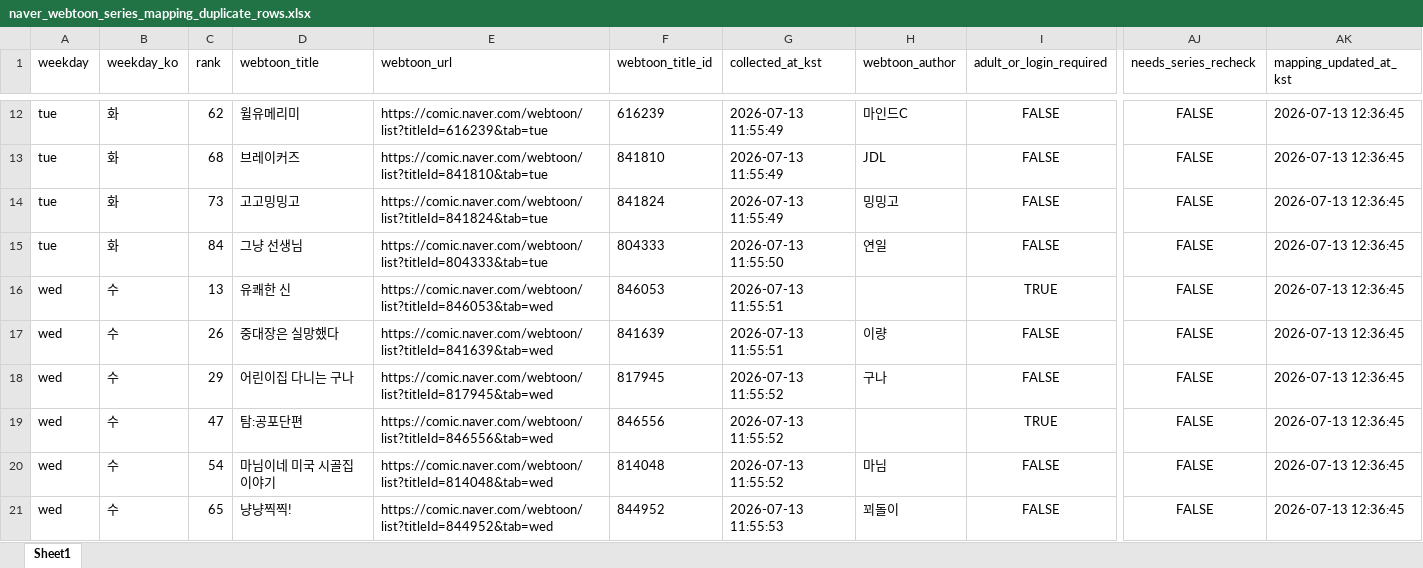
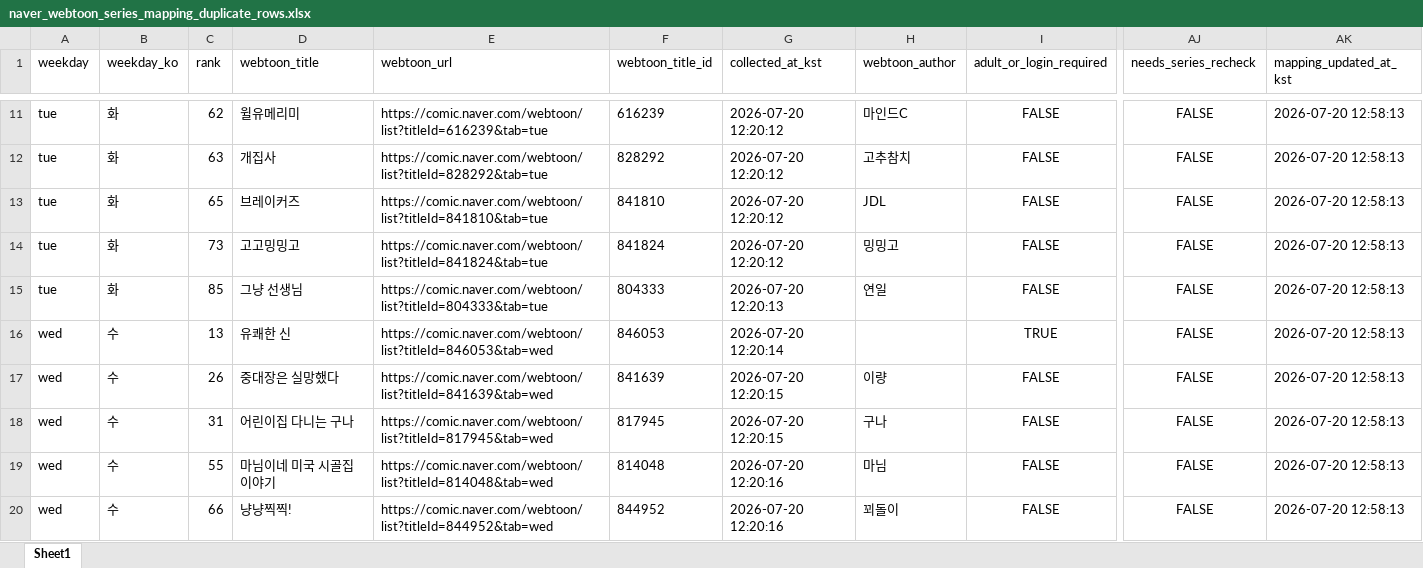
Before and after one commit to johnlee211/web_dash1, an Excel workbook: data/naver_webtoon_series_mapping_duplicate_rows.xlsx, sheet Sheet1, drawn as a sheet; only a part is shown, gaps mark what is left out; values as stored, in another font and other column widths than the file's, no borders; removed rows and columns are numbered as before the commit, all else as after; rows hold the shown columns only; the diff covers the shown part only; the diff names each change by its address in the sheet, - before the commit and + after, or states it on an @@ line.

```diff
--- a/data/naver_webtoon_series_mapping_duplicate_rows.xlsx (sheet Sheet1)
+++ b/data/naver_webtoon_series_mapping_duplicate_rows.xlsx (sheet Sheet1)
-G11 (collected_at_kst): 2026-07-13 11:55:49
+G11 (collected_at_kst): 2026-07-20 12:20:12
-AK11 (mapping_updated_at_kst): 2026-07-13 12:36:45
+AK11 (mapping_updated_at_kst): 2026-07-20 12:58:13
+row 12: tue | 화 | 63 | 개집사 | https://comic.naver.com/webtoon/list?titleId=828292&tab=tue | 828292 | 2026-07-20 12:20:12 | 고추참치 | FALSE | FALSE | 2026-07-20 12:58:13
-C13 (rank): 68
+C13 (rank): 65
-G13:G14 (collected_at_kst): 2026-07-13 11:55:49
+G13:G14 (collected_at_kst): 2026-07-20 12:20:12
-AK13:AK18 (mapping_updated_at_kst): 2026-07-13 12:36:45
+AK13:AK18 (mapping_updated_at_kst): 2026-07-20 12:58:13
-C15 (rank): 84
+C15 (rank): 85
-G15 (collected_at_kst): 2026-07-13 11:55:50
+G15 (collected_at_kst): 2026-07-20 12:20:13
-G16 (collected_at_kst): 2026-07-13 11:55:51
+G16 (collected_at_kst): 2026-07-20 12:20:14
-G17 (collected_at_kst): 2026-07-13 11:55:51
+G17 (collected_at_kst): 2026-07-20 12:20:15
-C18 (rank): 29
+C18 (rank): 31
-G18 (collected_at_kst): 2026-07-13 11:55:52
+G18 (collected_at_kst): 2026-07-20 12:20:15
-row 19: wed | 수 | 47 | 탐:공포단편 | https://comic.naver.com/webtoon/list?titleId=846556&tab=wed | 846556 | 2026-07-13 11:55:52 |  | TRUE | FALSE | 2026-07-13 12:36:45
-C19 (rank): 54
+C19 (rank): 55
-G19 (collected_at_kst): 2026-07-13 11:55:52
+G19 (collected_at_kst): 2026-07-20 12:20:16
-AK19:AK20 (mapping_updated_at_kst): 2026-07-13 12:36:45
+AK19:AK20 (mapping_updated_at_kst): 2026-07-20 12:58:13
-C20 (rank): 65
+C20 (rank): 66
-G20 (collected_at_kst): 2026-07-13 11:55:53
+G20 (collected_at_kst): 2026-07-20 12:20:16
```
Also changed, not shown: 5 added rows, 5 removed rows and 107 edited cells elsewhere in this sheet, data/adult_login_required_webtoons_v2.xlsx, data/naver_webtoon_series_productNo_mapping_v2_title_cleaned.xlsx, 9 other files.
